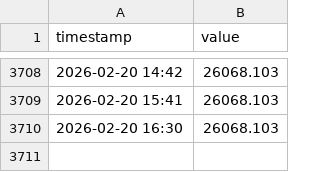
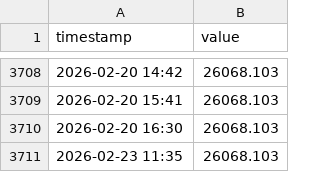
Before and after one commit to luojiaqi7-ipipip/Global-Link-V13-Cloud, a CSV file: data/history/Margin_Debt.csv, drawn as a sheet; only a part is shown, gaps mark what is left out.

```diff
--- a/data/history/Margin_Debt.csv
+++ b/data/history/Margin_Debt.csv
@@ -3710 +3710,2 @@ timestamp,value
 2026-02-20 16:30,26068.103
+2026-02-23 11:35,26068.103
```
Also changed, not shown: data/history/A50_Futures.csv, data/history/Gold.csv, 11 other files.
